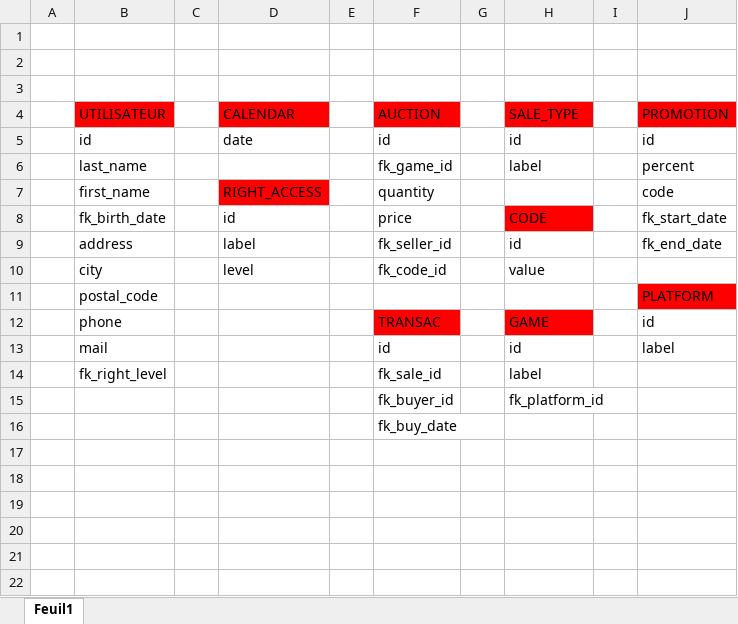
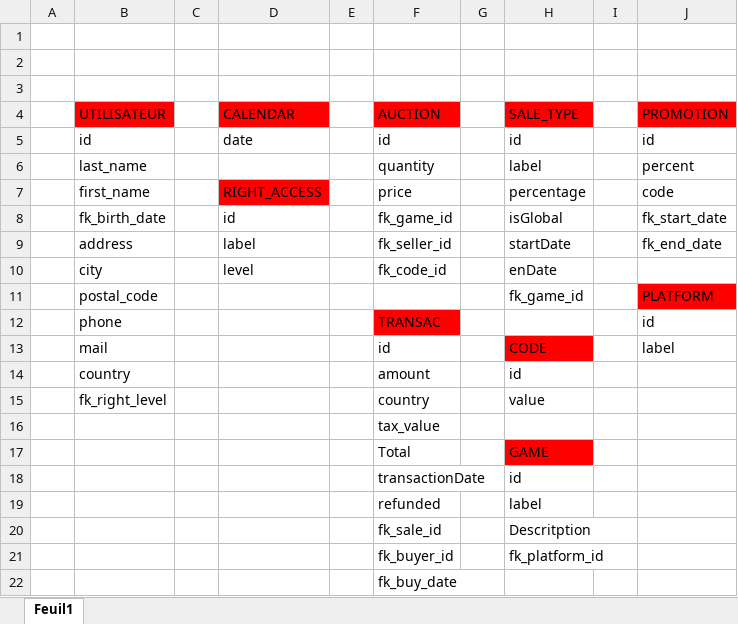
Before and after one commit to benjaminVic/ESIEA3A_INF3031_BDD, an Excel workbook: Projet APEX/apex.xlsx, sheet Feuil1, drawn as a sheet; values as stored, in another font and other column widths than the file's, no borders; removed rows and columns are numbered as before the commit, all else as after; the diff names each change by its address in the sheet, - before the commit and + after, or states it on an @@ line.

Commit message:
Added some fields

```diff
--- a/Projet APEX/apex.xlsx (sheet Feuil1)
+++ b/Projet APEX/apex.xlsx (sheet Feuil1)
-F6 (AUCTION): fk_game_id
+F6 (AUCTION): quantity
-F7 (AUCTION): quantity
+F7 (AUCTION): price
-H7 (SALE_TYPE): (empty)
+H7 (SALE_TYPE): percentage
-F8 (AUCTION): price
+F8 (AUCTION): fk_game_id
-H8 (SALE_TYPE): CODE
+H8 (SALE_TYPE): isGlobal
-H8 fill: #FF0000
+H8 fill: none
-H9 (SALE_TYPE): id
+H9 (SALE_TYPE): startDate
-H10 (SALE_TYPE): value
+H10 (SALE_TYPE): enDate
-H11 (SALE_TYPE): (empty)
+H11 (SALE_TYPE): fk_game_id
-H12 (SALE_TYPE): GAME
+H12 (SALE_TYPE): (empty)
-H12 fill: #FF0000
+H12 fill: none
-H13 (SALE_TYPE): id
+H13 (SALE_TYPE): CODE
-H13 fill: none
+H13 fill: #FF0000
-row 14:  | fk_right_level |  |  |  | fk_sale_id |  | label
+row 14:  | country |  |  |  | amount |  | id
+row 15:  | fk_right_level |  |  |  | country |  | value
+row 16:  |  |  |  |  | tax_value
+row 17:  |  |  |  |  | Total |  | GAME
+row 18:  |  |  |  |  | transactionDate |  | id
+row 19:  |  |  |  |  | refunded |  | label
+row 20:  |  |  |  |  | fk_sale_id |  | Descritption
```
